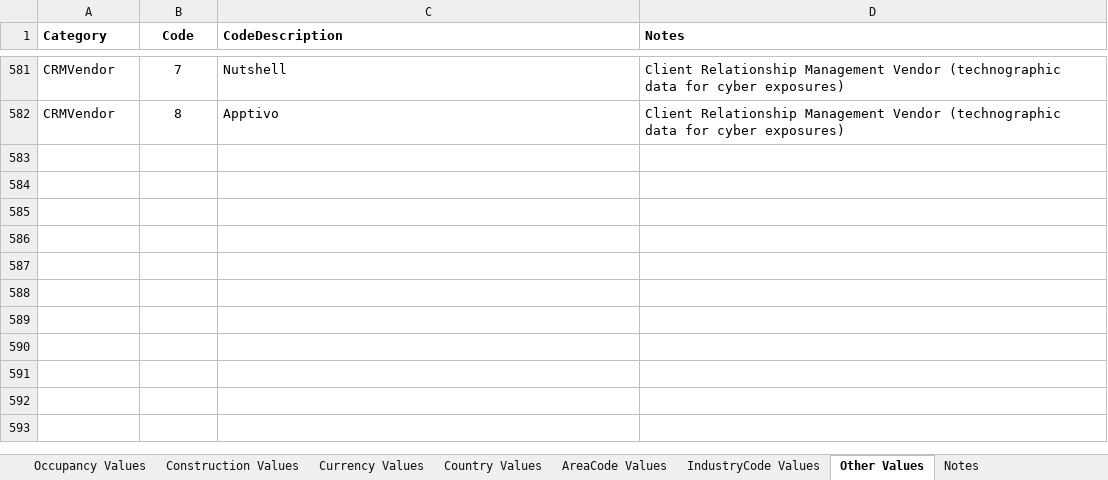
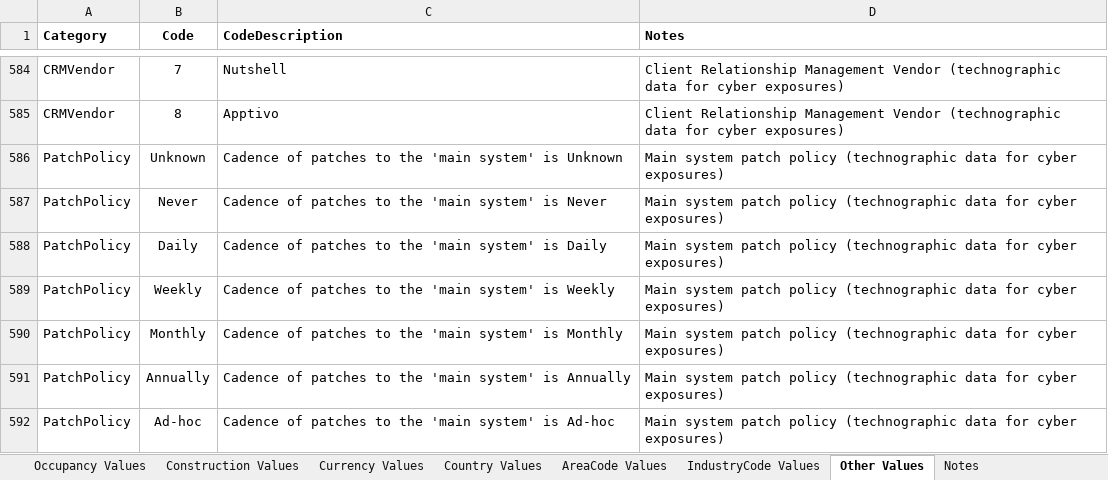
Before and after one commit to OasisLMF/ODS_OpenExposureData, an Excel workbook: OpenExposureData/Docs/OpenExposureData_Spec.xlsx, sheet Other Values, drawn as a sheet; only a part is shown, gaps mark what is left out; values as stored, in another font and other column widths than the file's, no borders; the diff covers the shown part only; the diff names each change by its address in the sheet, - before the commit and + after, or states it on an @@ line.

Commit message:
Added new fields to Other Values

```diff
--- a/OpenExposureData/Docs/OpenExposureData_Spec.xlsx (sheet Other Values)
+++ b/OpenExposureData/Docs/OpenExposureData_Spec.xlsx (sheet Other Values)
+row 586: PatchPolicy | Unknown | Cadence of patches to the 'main system' is Unknown | Main system patch policy (technographic data for cyber exposures)
+row 587: PatchPolicy | Never | Cadence of patches to the 'main system' is Never | Main system patch policy (technographic data for cyber exposures)
+row 588: PatchPolicy | Daily | Cadence of patches to the 'main system' is Daily | Main system patch policy (technographic data for cyber exposures)
+row 589: PatchPolicy | Weekly | Cadence of patches to the 'main system' is Weekly | Main system patch policy (technographic data for cyber exposures)
+row 590: PatchPolicy | Monthly | Cadence of patches to the 'main system' is Monthly | Main system patch policy (technographic data for cyber exposures)
+row 591: PatchPolicy | Annually | Cadence of patches to the 'main system' is Annually | Main system patch policy (technographic data for cyber exposures)
+row 592: PatchPolicy | Ad-hoc | Cadence of patches to the 'main system' is Ad-hoc | Main system patch policy (technographic data for cyber exposures)
```
Also changed, not shown: 10 added rows and 5 edited cells elsewhere in this sheet, sheet OED Input Fields, sheet IndustryCode Values, sheet Coverage Values, hidden cells.
